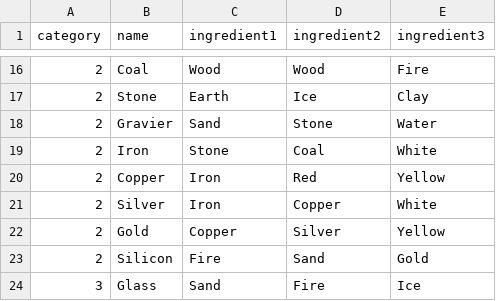
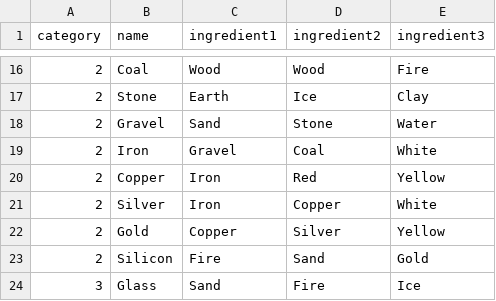
Before and after one commit to Girlies-stdio/elementalchemy, a CSV file: data/recipes/recipes.csv, drawn as a sheet; only a part is shown, gaps mark what is left out.

Commit message:
fixed recipe typo

```diff
--- a/data/recipes/recipes.csv
+++ b/data/recipes/recipes.csv
@@ -17,4 +17,4 @@ category,name,ingredient1,ingredient2,ingredient3
 2,Stone,Earth,Ice,Clay
-2,Gravier,Sand,Stone,Water
-2,Iron,Stone,Coal,White
+2,Gravel,Sand,Stone,Water
+2,Iron,Gravel,Coal,White
 2,Copper,Iron,Red,Yellow
```
Also changed, not shown: 4 other files.
